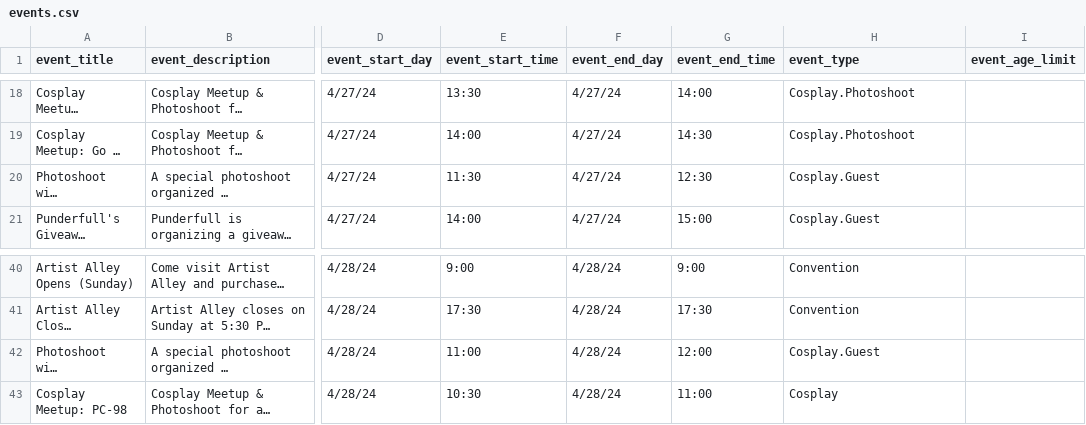
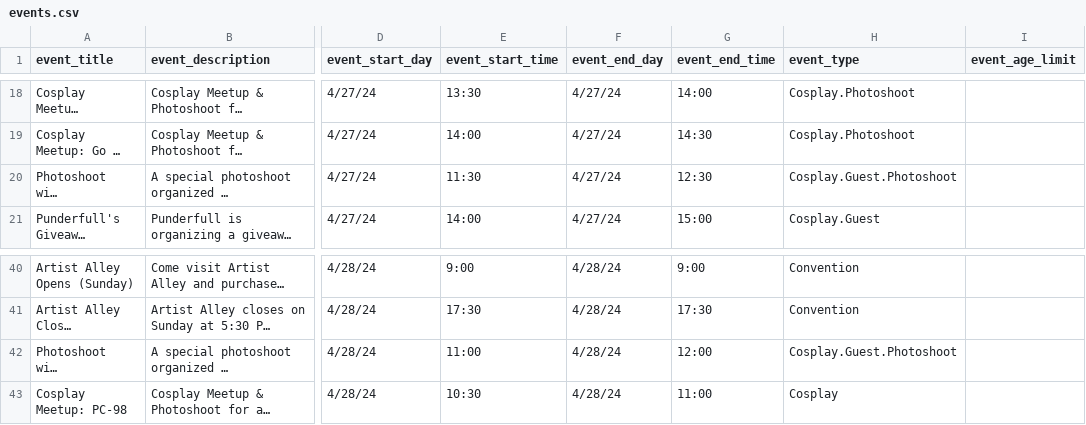
Before and after one commit to TouhouFest/touhoufest-webapp, a CSV file: src/events.csv, drawn as a sheet; only a part is shown, gaps mark what is left out; long unchanged cells end in …; the diff names each change by its address in the sheet, - before the commit and + after, or states it on an @@ line.

Commit message:
add photoshoot tag to punderfull shoots

```diff
--- a/src/events.csv
+++ b/src/events.csv
-H20 (event_type): Cosplay.Guest
+H20 (event_type): Cosplay.Guest.Photoshoot
-H42 (event_type): Cosplay.Guest
+H42 (event_type): Cosplay.Guest.Photoshoot
```
